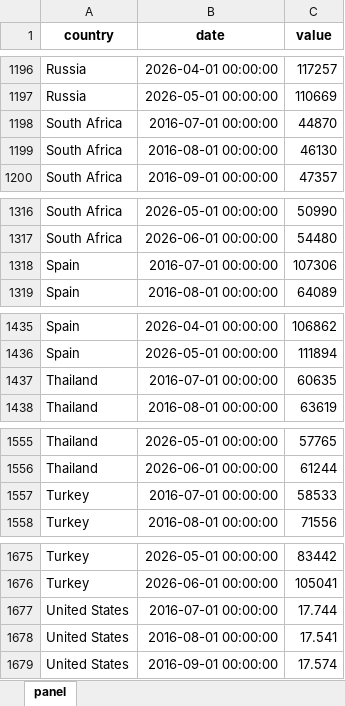
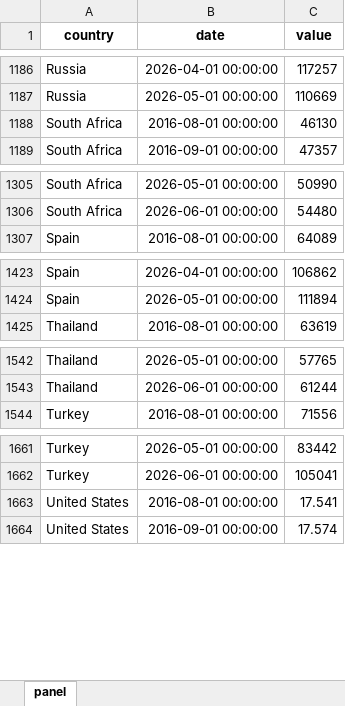
Before and after one commit to The-Mars-Guy/vehicle-sales-pages, an Excel workbook: public/data/latest/total_vehicle_sales_monthly_last_10y.xlsx, sheet panel, drawn as a sheet; only a part is shown, gaps mark what is left out; values as stored, in another font and other column widths than the file's, no borders; the diff covers the shown part only; the diff names each change by its address in the sheet, - before the commit and + after, or states it on an @@ line.

```diff
--- a/public/data/latest/total_vehicle_sales_monthly_last_10y.xlsx (sheet panel)
+++ b/public/data/latest/total_vehicle_sales_monthly_last_10y.xlsx (sheet panel)
-row 1198: South Africa | 2016-07-01 00:00:00 | 44870
-row 1318: Spain | 2016-07-01 00:00:00 | 107306
-row 1437: Thailand | 2016-07-01 00:00:00 | 60635
-row 1557: Turkey | 2016-07-01 00:00:00 | 58533
-row 1677: United States | 2016-07-01 00:00:00 | 17.744
```
Also changed, not shown: 10 removed rows elsewhere in this sheet, data/latest/master_total_vehicle_sales.xlsx, data/latest/total_vehicle_sales_monthly_last_10y.xlsx, 7 other files.
